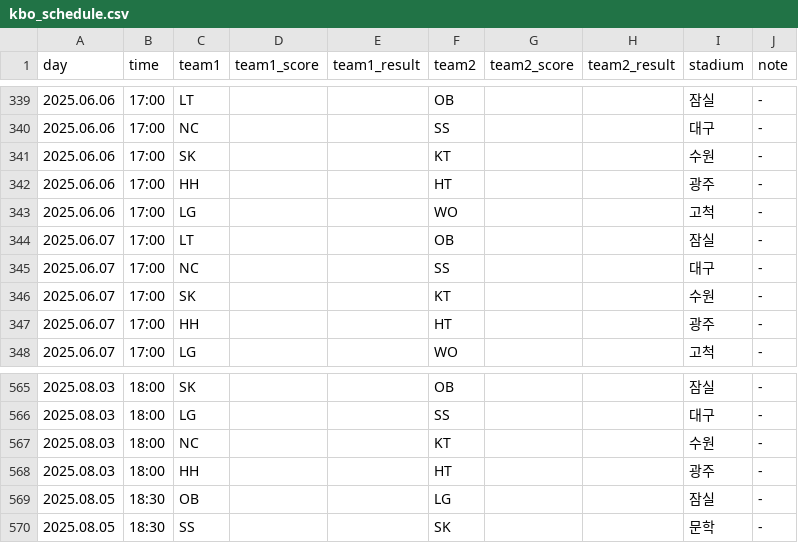
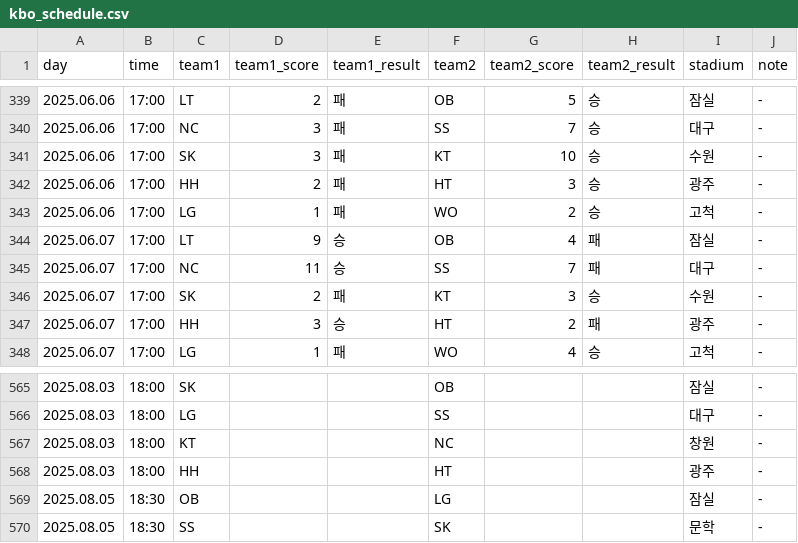
Before and after one commit to rladbstlr87/tothe_ballpark, a CSV file: data/kbo_schedule.csv, drawn as a sheet; only a part is shown, gaps mark what is left out; the diff covers the shown part only.

```diff
--- a/data/kbo_schedule.csv
+++ b/data/kbo_schedule.csv
@@ -339,10 +339,10 @@
-2025.06.06,17:00,LT,,,OB,,,잠실,-
-2025.06.06,17:00,NC,,,SS,,,대구,-
-2025.06.06,17:00,SK,,,KT,,,수원,-
-2025.06.06,17:00,HH,,,HT,,,광주,-
-2025.06.06,17:00,LG,,,WO,,,고척,-
-2025.06.07,17:00,LT,,,OB,,,잠실,-
-2025.06.07,17:00,NC,,,SS,,,대구,-
-2025.06.07,17:00,SK,,,KT,,,수원,-
-2025.06.07,17:00,HH,,,HT,,,광주,-
-2025.06.07,17:00,LG,,,WO,,,고척,-
+2025.06.06,17:00,LT,2,패,OB,5,승,잠실,-
+2025.06.06,17:00,NC,3,패,SS,7,승,대구,-
+2025.06.06,17:00,SK,3,패,KT,10,승,수원,-
+2025.06.06,17:00,HH,2,패,HT,3,승,광주,-
+2025.06.06,17:00,LG,1,패,WO,2,승,고척,-
+2025.06.07,17:00,LT,9,승,OB,4,패,잠실,-
+2025.06.07,17:00,NC,11,승,SS,7,패,대구,-
+2025.06.07,17:00,SK,2,패,KT,3,승,수원,-
+2025.06.07,17:00,HH,3,승,HT,2,패,광주,-
+2025.06.07,17:00,LG,1,패,WO,4,승,고척,-
@@ -566,3 +566,3 @@
 2025.08.03,18:00,LG,,,SS,,,대구,-
-2025.08.03,18:00,NC,,,KT,,,수원,-
+2025.08.03,18:00,KT,,,NC,,,창원,-
 2025.08.03,18:00,HH,,,HT,,,광주,-
```
Also changed, not shown: 146 edited cells elsewhere in this file, data/all_hitter_stats.csv, 4 other files.
